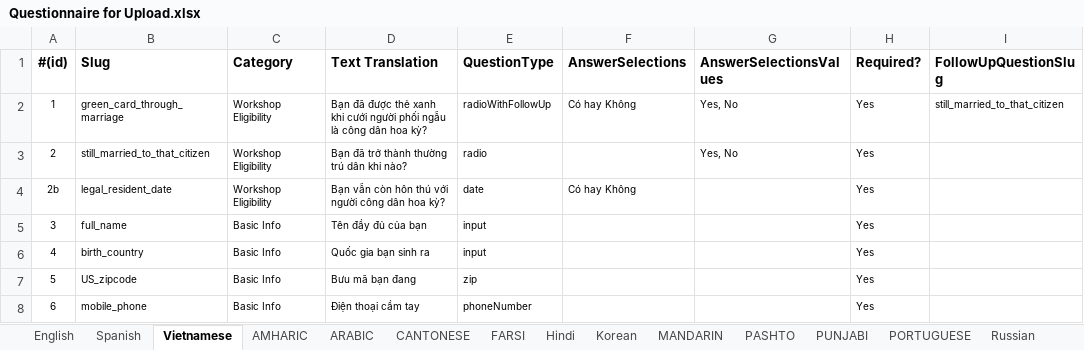
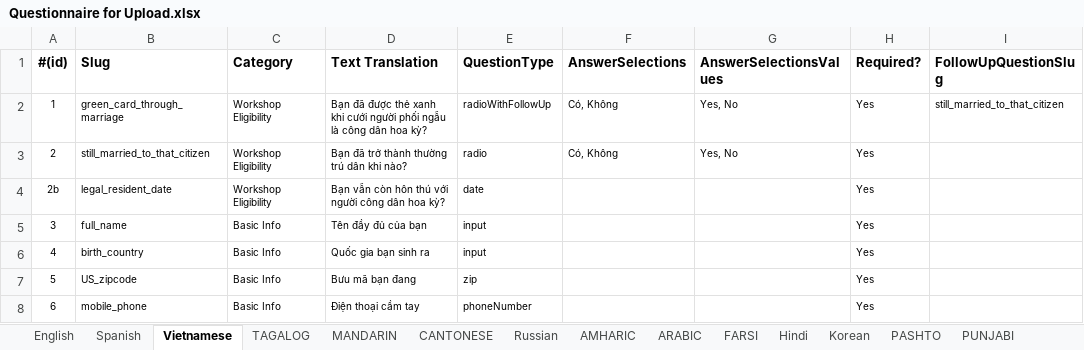
Before and after one commit to codeforsanjose/e-immigrate, an Excel workbook: backend/Questionnaire for Upload.xlsx, sheet Vietnamese, drawn as a sheet; only a part is shown; values as stored, in another font and other column widths than the file's, no borders; charts and pictures not drawn; the diff covers the shown part only; the diff names each change by its address in the sheet, - before the commit and + after, or states it on an @@ line.

Commit message:
correct ordering of questionnaire and getting over new line char

```diff
--- a/backend/Questionnaire for Upload.xlsx (sheet Vietnamese)
+++ b/backend/Questionnaire for Upload.xlsx (sheet Vietnamese)
-sheet tab: PORTUGUESE
@@ sheet tab order changed: English | Spanish | Vietnamese | TAGALOG | MANDARIN | CANTONESE | Russian | AMHARIC | ARABIC | FARSI | Hindi | Korean | PASHTO | PUNJABI @@
-F2 (AnswerSelections): Có hay Không
+F2 (AnswerSelections): Có, Không
-F3 (AnswerSelections): (empty)
+F3 (AnswerSelections): Có, Không
-F4 (AnswerSelections): Có hay Không
+F4 (AnswerSelections): (empty)
```
Also changed, not shown: 24 edited cells elsewhere in this sheet, sheet Spanish, sheet TAGALOG, sheet PASHTO, sheet FARSI, sheet Hindi, sheet CANTONESE, 5 more sheets, other sheet tabs, charts or pictures, 2 other files.
